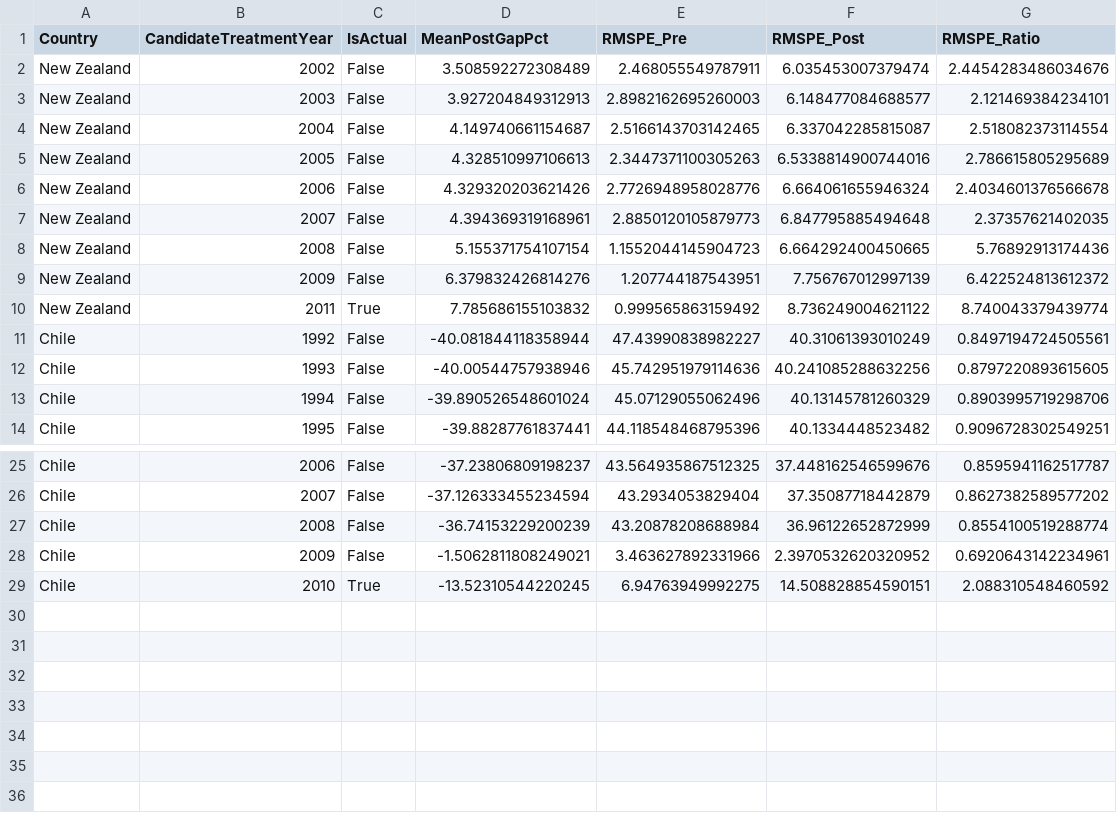
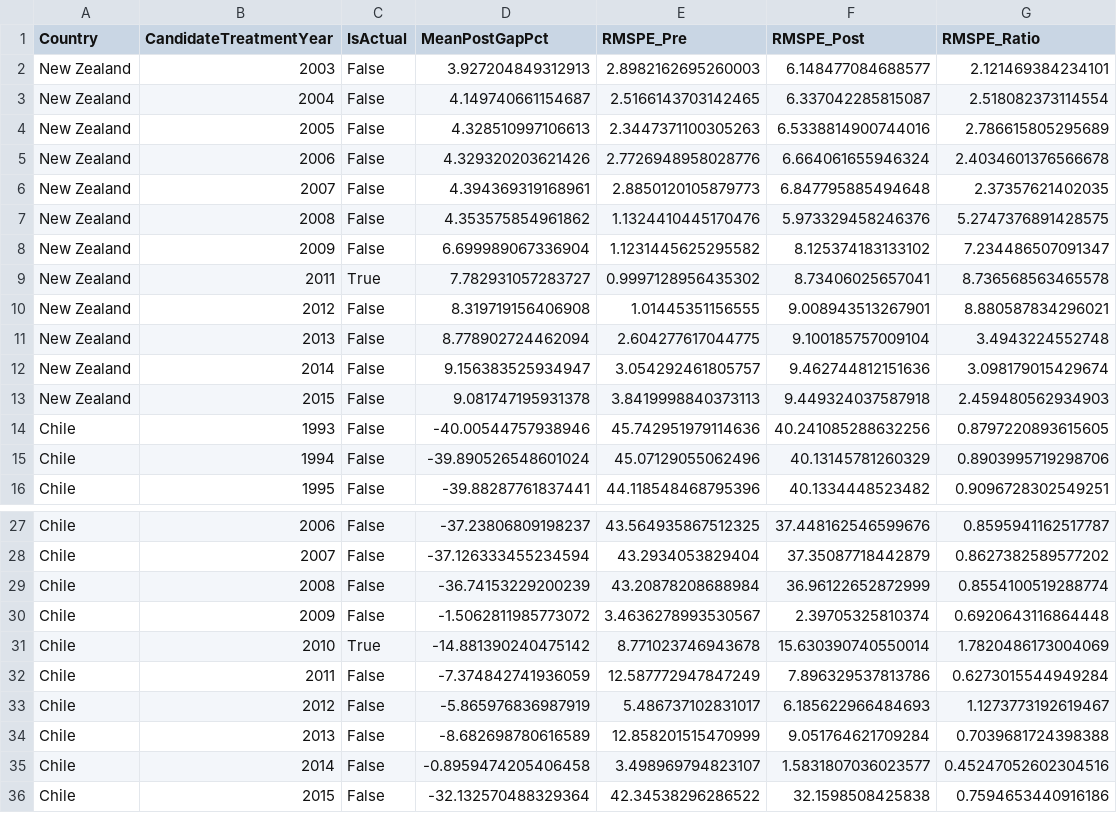
Before and after one commit to diodz/dpl-earthquakes, a CSV file: article_assets/rolling_in_time_placebo_summary.csv, drawn as a sheet; only a part is shown, gaps mark what is left out.

Commit message:
Added rolling in-time placebo analysis for every pre-treatment year.

```diff
--- a/article_assets/rolling_in_time_placebo_summary.csv
+++ b/article_assets/rolling_in_time_placebo_summary.csv
@@ -1,3 +1,2 @@
 Country,CandidateTreatmentYear,IsActual,MeanPostGapPct,RMSPE_Pre,RMSPE_Post,RMSPE_Ratio
-New Zealand,2002,False,3.508592272308489,2.468055549787911,6.035453007379474,2.4454283486034676
 New Zealand,2003,False,3.927204849312913,2.8982162695260003,6.148477084688577,2.121469384234101
@@ -7,6 +6,9 @@ New Zealand,2006,False,4.329320203621426,2.7726948958028776,6.664061655946324,2.
 New Zealand,2007,False,4.394369319168961,2.8850120105879773,6.847795885494648,2.37357621402035
-New Zealand,2008,False,5.155371754107154,1.1552044145904723,6.664292400450665,5.76892913174436
-New Zealand,2009,False,6.379832426814276,1.207744187543951,7.756767012997139,6.422524813612372
-New Zealand,2011,True,7.785686155103832,0.999565863159492,8.736249004621122,8.740043379439774
-Chile,1992,False,-40.081844118358944,47.43990838982227,40.31061393010249,0.8497194724505561
+New Zealand,2008,False,4.353575854961862,1.1324410445170476,5.973329458246376,5.2747376891428575
+New Zealand,2009,False,6.699989067336904,1.1231445625295582,8.125374183133102,7.234486507091347
+New Zealand,2011,True,7.782931057283727,0.9997128956435302,8.73406025657041,8.736568563465578
+New Zealand,2012,False,8.319719156406908,1.01445351156555,9.008943513267901,8.880587834296021
+New Zealand,2013,False,8.778902724462094,2.604277617044775,9.100185757009104,3.4943224552748
+New Zealand,2014,False,9.156383525934947,3.054292461805757,9.462744812151636,3.098179015429674
+New Zealand,2015,False,9.081747195931378,3.8419998840373113,9.449324037587918,2.459480562934903
 Chile,1993,False,-40.00544757938946,45.742951979114636,40.241085288632256,0.8797220893615605
@@ -27,3 +29,8 @@ Chile,2007,False,-37.126333455234594,43.2934053829404,37.35087718442879,0.862738
 Chile,2008,False,-36.74153229200239,43.20878208688984,36.96122652872999,0.8554100519288774
-Chile,2009,False,-1.5062811808249021,3.463627892331966,2.3970532620320952,0.6920643142234961
-Chile,2010,True,-13.52310544220245,6.94763949992275,14.508828854590151,2.088310548460592
+Chile,2009,False,-1.5062811985773072,3.4636278993530567,2.39705325810374,0.6920643116864448
+Chile,2010,True,-14.881390240475142,8.771023746943678,15.630390740550014,1.7820486173004069
+Chile,2011,False,-7.374842741936059,12.587772947847249,7.896329537813786,0.6273015544949284
+Chile,2012,False,-5.865976836987919,5.486737102831017,6.185622966484693,1.1273773192619467
+Chile,2013,False,-8.682698780616589,12.858201515470999,9.051764621709284,0.7039681724398388
+Chile,2014,False,-0.8959474205406458,3.498969794823107,1.5831807036023577,0.45247052602304516
+Chile,2015,False,-32.132570488329364,42.34538296286522,32.1598508425838,0.7594653440916186
```
Also changed, not shown: article_assets/rolling_in_time_placebo_chile_summary.csv, article_assets/rolling_in_time_placebo_nz_summary.csv, 4 other files.
